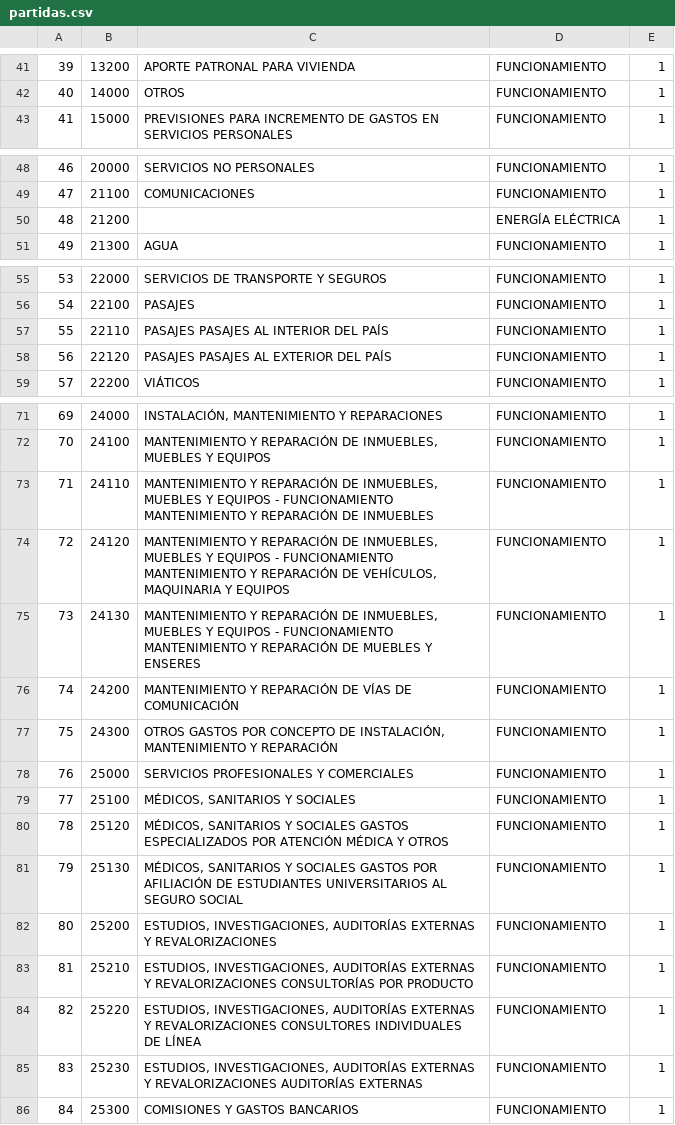
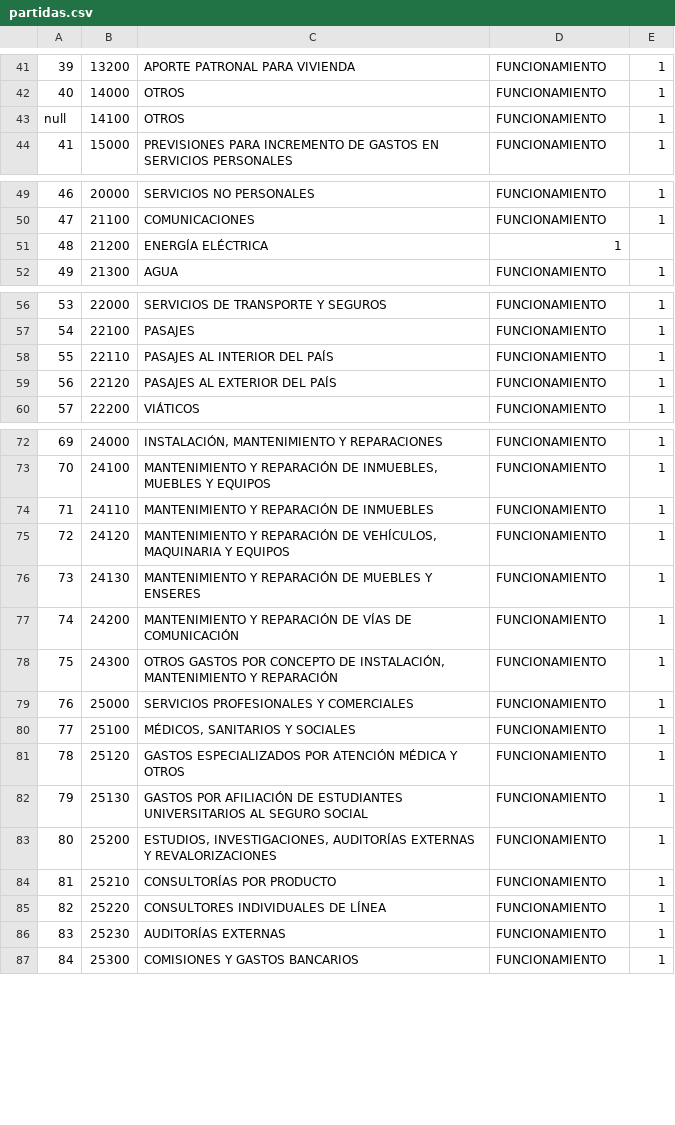
Before and after one commit to marcotr820/poa-elapas, a CSV file: database/data/partidas.csv, drawn as a sheet; only a part is shown, gaps mark what is left out; the diff covers the shown part only.

Commit message:
correciones en la vista consolidar y agregue vista de reportes por partida

```diff
--- a/database/data/partidas.csv
+++ b/database/data/partidas.csv
@@ -42,2 +42,3 @@
 "40";"14000";"OTROS";"FUNCIONAMIENTO";"1"
+"null";"14100";"OTROS";"FUNCIONAMIENTO";"1"
 "41";"15000";"PREVISIONES PARA INCREMENTO DE GASTOS EN SERVICIOS PERSONALES";"FUNCIONAMIENTO";"1"
@@ -49,3 +50,3 @@
 "47";"21100";"COMUNICACIONES";"FUNCIONAMIENTO";"1"
-"48";"21200";;"ENERGÍA ELÉCTRICA";"1"
+"48";"21200";"ENERGÍA ELÉCTRICA";"1"
 "49";"21300";"AGUA";"FUNCIONAMIENTO";"1"
@@ -56,4 +57,4 @@
 "54";"22100";"PASAJES";"FUNCIONAMIENTO";"1"
-"55";"22110";"PASAJES PASAJES AL INTERIOR DEL PAÍS";"FUNCIONAMIENTO";"1"
-"56";"22120";"PASAJES PASAJES AL EXTERIOR DEL PAÍS";"FUNCIONAMIENTO";"1"
+"55";"22110";"PASAJES AL INTERIOR DEL PAÍS";"FUNCIONAMIENTO";"1"
+"56";"22120";"PASAJES AL EXTERIOR DEL PAÍS";"FUNCIONAMIENTO";"1"
 "57";"22200";"VIÁTICOS";"FUNCIONAMIENTO";"1"
@@ -72,5 +73,5 @@
 "70";"24100";"MANTENIMIENTO Y REPARACIÓN DE INMUEBLES, MUEBLES Y EQUIPOS";"FUNCIONAMIENTO";"1"
-"71";"24110";"MANTENIMIENTO Y REPARACIÓN DE INMUEBLES, MUEBLES Y EQUIPOS - FUNCIONAMIENTO MANTENIMIENTO Y REPARACIÓN DE INMUEBLES";"FUNCIONAMIENTO";"1"
-"72";"24120";"MANTENIMIENTO Y REPARACIÓN DE INMUEBLES, MUEBLES Y EQUIPOS - FUNCIONAMIENTO MANTENIMIENTO Y REPARACIÓN DE VEHÍCULOS, MAQUINARIA Y EQUIPOS";"FUNCIONAMIENTO";"1"
-"73";"24130";"MANTENIMIENTO Y REPARACIÓN DE INMUEBLES, MUEBLES Y EQUIPOS - FUNCIONAMIENTO MANTENIMIENTO Y REPARACIÓN DE MUEBLES Y ENSERES";"FUNCIONAMIENTO";"1"
+"71";"24110";"MANTENIMIENTO Y REPARACIÓN DE INMUEBLES";"FUNCIONAMIENTO";"1"
+"72";"24120";"MANTENIMIENTO Y REPARACIÓN DE VEHÍCULOS, MAQUINARIA Y EQUIPOS";"FUNCIONAMIENTO";"1"
+"73";"24130";"MANTENIMIENTO Y REPARACIÓN DE MUEBLES Y ENSERES";"FUNCIONAMIENTO";"1"
 "74";"24200";"MANTENIMIENTO Y REPARACIÓN DE VÍAS DE COMUNICACIÓN";"FUNCIONAMIENTO";"1"
@@ -79,8 +80,8 @@
 "77";"25100";"MÉDICOS, SANITARIOS Y SOCIALES";"FUNCIONAMIENTO";"1"
-"78";"25120";"MÉDICOS, SANITARIOS Y SOCIALES GASTOS ESPECIALIZADOS POR ATENCIÓN MÉDICA Y OTROS";"FUNCIONAMIENTO";"1"
-"79";"25130";"MÉDICOS, SANITARIOS Y SOCIALES GASTOS POR AFILIACIÓN DE ESTUDIANTES UNIVERSITARIOS AL SEGURO SOCIAL";"FUNCIONAMIENTO";"1"
+"78";"25120";"GASTOS ESPECIALIZADOS POR ATENCIÓN MÉDICA Y OTROS";"FUNCIONAMIENTO";"1"
+"79";"25130";"GASTOS POR AFILIACIÓN DE ESTUDIANTES UNIVERSITARIOS AL SEGURO SOCIAL";"FUNCIONAMIENTO";"1"
 "80";"25200";"ESTUDIOS, INVESTIGACIONES, AUDITORÍAS EXTERNAS Y REVALORIZACIONES";"FUNCIONAMIENTO";"1"
-"81";"25210";"ESTUDIOS, INVESTIGACIONES, AUDITORÍAS EXTERNAS Y REVALORIZACIONES CONSULTORÍAS POR PRODUCTO";"FUNCIONAMIENTO";"1"
-"82";"25220";"ESTUDIOS, INVESTIGACIONES, AUDITORÍAS EXTERNAS Y REVALORIZACIONES CONSULTORES INDIVIDUALES DE LÍNEA";"FUNCIONAMIENTO";"1"
-"83";"25230";"ESTUDIOS, INVESTIGACIONES, AUDITORÍAS EXTERNAS Y REVALORIZACIONES AUDITORÍAS EXTERNAS";"FUNCIONAMIENTO";"1"
+"81";"25210";"CONSULTORÍAS POR PRODUCTO";"FUNCIONAMIENTO";"1"
+"82";"25220";"CONSULTORES INDIVIDUALES DE LÍNEA";"FUNCIONAMIENTO";"1"
+"83";"25230";"AUDITORÍAS EXTERNAS";"FUNCIONAMIENTO";"1"
 "84";"25300";"COMISIONES Y GASTOS BANCARIOS";"FUNCIONAMIENTO";"1"
```
Also changed, not shown: 17 edited cells elsewhere in this file, 33 other files.
